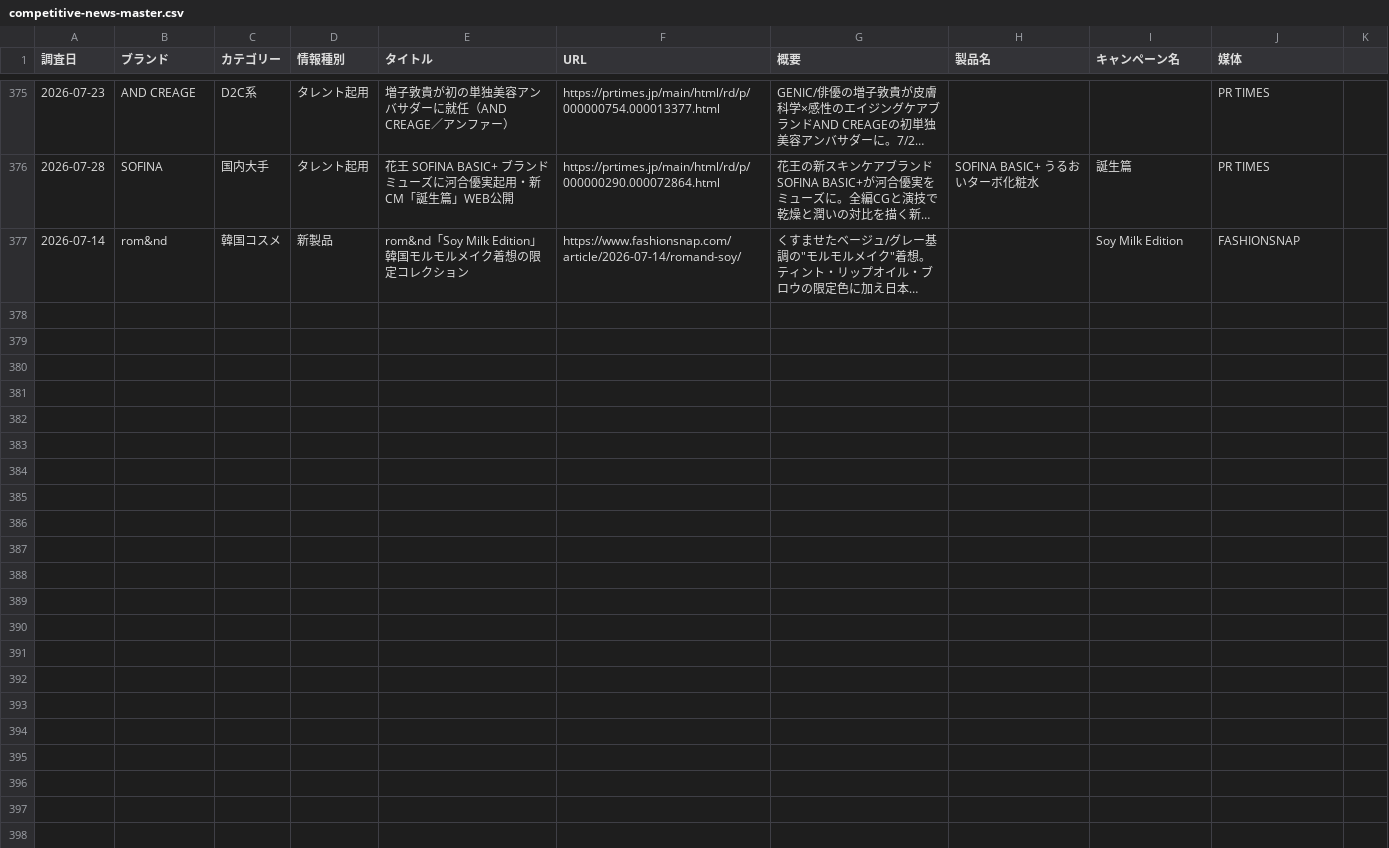
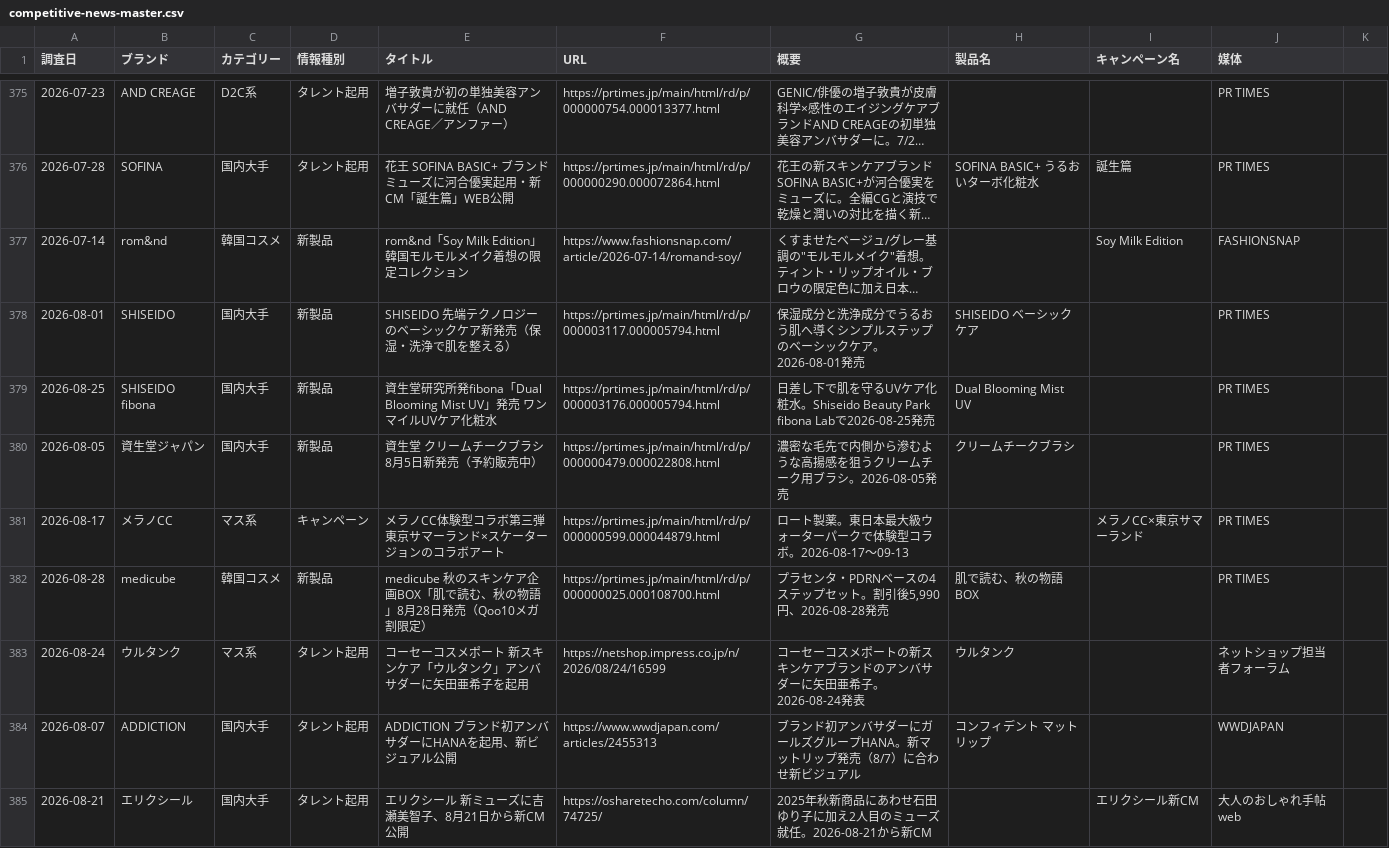
Before and after one commit to mizutani-yuta-git/claude-management, a CSV file: output/trends/competitive-news-master.csv, drawn as a sheet; only a part is shown, gaps mark what is left out; long unchanged cells end in …; the diff names each change by its address in the sheet, - before the commit and + after, or states it on an @@ line.

```diff
--- a/output/trends/competitive-news-master.csv
+++ b/output/trends/competitive-news-master.csv
+row 378: 2026-08-01 | SHISEIDO | 国内大手 | 新製品 | SHISEIDO 先端テクノロジーのベーシックケア新発売（保湿・洗浄で肌を整える） | https://prtimes.jp/main/html/rd/p/000003117.000005794.html | 保湿成分と洗浄成分でうるおう肌へ導くシンプルステップのベーシックケア。2026-08-01発売 | SHISEIDO ベーシックケア |  | PR TIMES
+row 379: 2026-08-25 | SHISEIDO fibona | 国内大手 | 新製品 | 資生堂研究所発fibona「Dual Blooming Mist UV」発売 ワンマイルUVケア化粧水 | https://prtimes.jp/main/html/rd/p/000003176.000005794.html | 日差し下で肌を守るUVケア化粧水。Shiseido Beauty Park fibona Labで2026-08-25発売 | Dual Blooming Mist UV |  | PR TIMES
+row 380: 2026-08-05 | 資生堂ジャパン | 国内大手 | 新製品 | 資生堂 クリームチークブラシ 8月5日新発売（予約販売中） | https://prtimes.jp/main/html/rd/p/000000479.000022808.html | 濃密な毛先で内側から滲むような高揚感を狙うクリームチーク用ブラシ。2026-08-05発売 | クリームチークブラシ |  | PR TIMES
+row 381: 2026-08-17 | メラノCC | マス系 | キャンペーン | メラノCC体験型コラボ第三弾 東京サマーランド×スケータージョンのコラボアート | https://prtimes.jp/main/html/rd/p/000000599.000044879.html | ロート製薬。東日本最大級ウォーターパークで体験型コラボ。2026-08-17〜09-13 |  | メラノCC×東京サマーランド | PR TIMES
+row 382: 2026-08-28 | medicube | 韓国コスメ | 新製品 | medicube 秋のスキンケア企画BOX「肌で読む、秋の物語」8月28日発売（Qoo10メガ割限定） | https://prtimes.jp/main/html/rd/p/000000025.000108700.html | プラセンタ・PDRNベースの4ステップセット。割引後5,990円、2026-08-28発売 | 肌で読む、秋の物語BOX |  | PR TIMES
+row 383: 2026-08-24 | ウルタンク | マス系 | タレント起用 | コーセーコスメポート 新スキンケア「ウルタンク」アンバサダーに矢田亜希子を起用 | https://netshop.impress.co.jp/n/2026/08/24/16599 | コーセーコスメポートの新スキンケアブランドのアンバサダーに矢田亜希子。2026-08-24発表 | ウルタンク |  | ネットショップ担当者フォーラム
+row 384: 2026-08-07 | ADDICTION | 国内大手 | タレント起用 | ADDICTION ブランド初アンバサダーにHANAを起用、新ビジュアル公開 | https://www.wwdjapan.com/articles/2455313 | ブランド初アンバサダーにガールズグループHANA。新マットリップ発売（8/7）に合わせ新ビジュアル | コンフィデント マット リップ |  | WWDJAPAN
+row 385: 2026-08-21 | エリクシール | 国内大手 | タレント起用 | エリクシール 新ミューズに吉瀬美智子、8月21日から新CM公開 | https://osharetecho.com/column/74725/ | 2025年秋新商品にあわせ石田ゆり子に加え2人目のミューズ就任。2026-08-21から新CM |  | エリクシール新CM | 大人のおしゃれ手帖web
```
Also changed, not shown: 2 other files.
